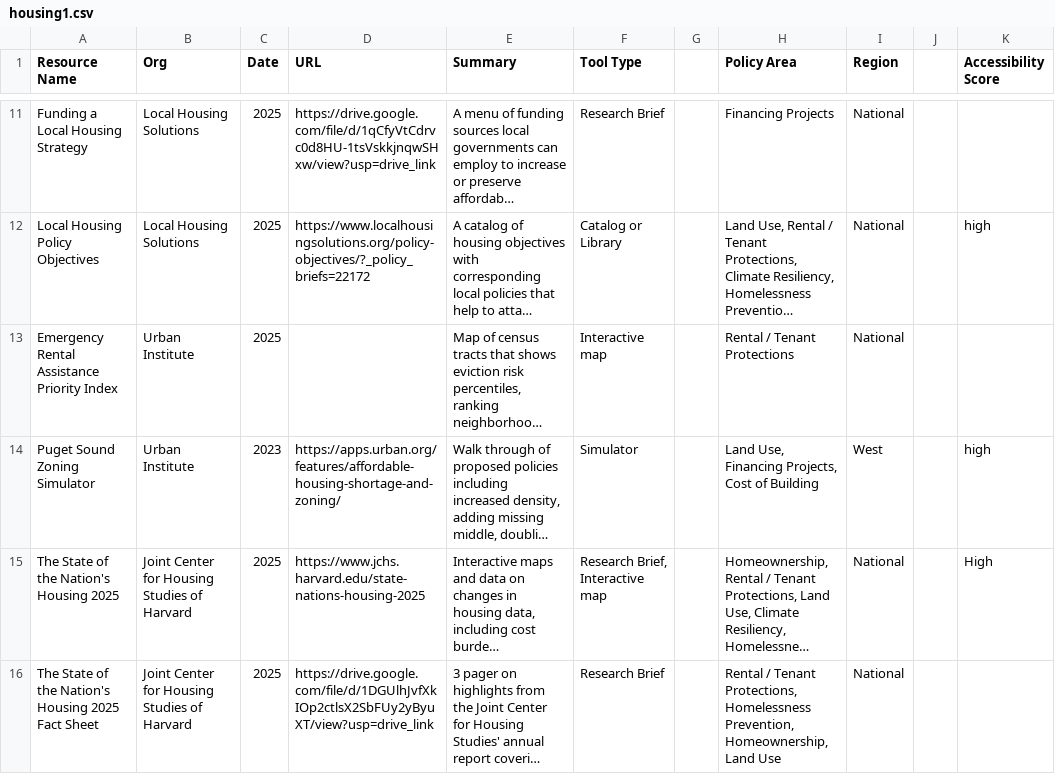
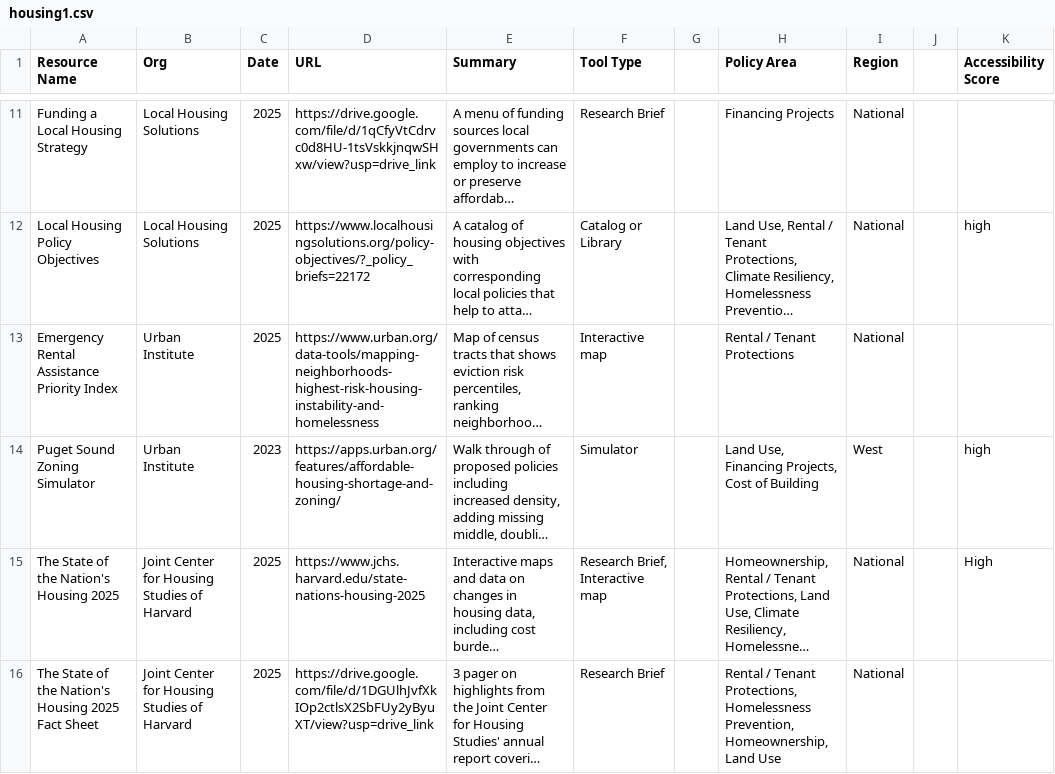
Before and after one commit to midaz/abundance-kb, a CSV file: housing1.csv, drawn as a sheet; only a part is shown, gaps mark what is left out; long unchanged cells end in …; the diff names each change by its address in the sheet, - before the commit and + after, or states it on an @@ line.

```diff
--- a/housing1.csv
+++ b/housing1.csv
-D13 (URL): (empty)
+D13 (URL): https://www.urban.org/data-tools/mapping-neighborhoods-highest-risk-housing-instability-and-homelessness
```
Also changed, not shown: 1 other file.
